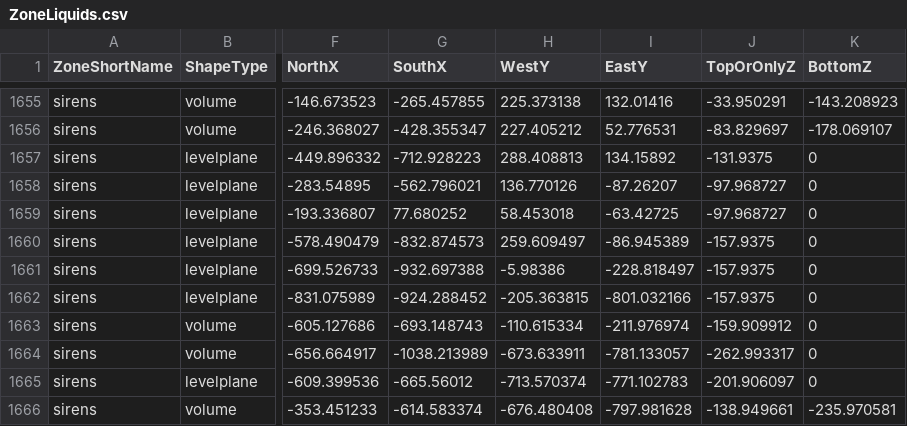
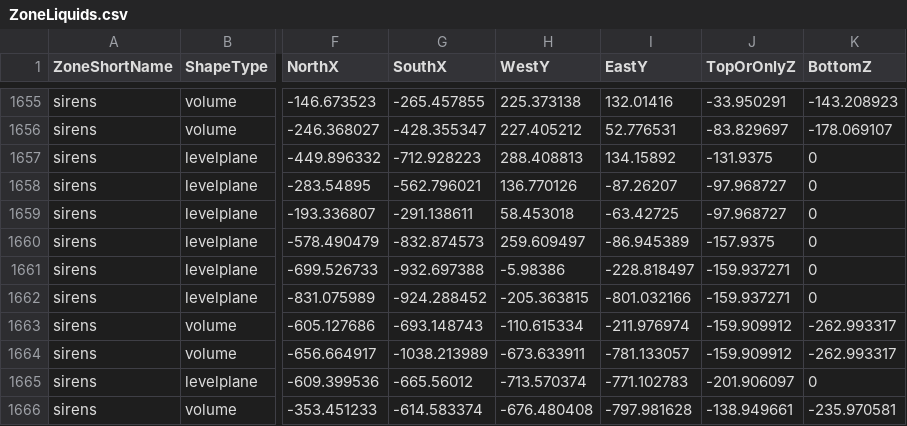
Before and after one commit to NathanHandley/EQWOWConverter, a CSV file: Assets/WorldData/ZoneLiquids.csv, drawn as a sheet; only a part is shown, gaps mark what is left out; the diff names each change by its address in the sheet, - before the commit and + after, or states it on an @@ line.

Commit message:
Fix implemented Sirens liquid areas

```diff
--- a/Assets/WorldData/ZoneLiquids.csv
+++ b/Assets/WorldData/ZoneLiquids.csv
-G1659 (SouthX): 77.680252
+G1659 (SouthX): -291.138611
-J1661:J1662 (TopOrOnlyZ): -157.9375
+J1661:J1662 (TopOrOnlyZ): -159.937271
-K1663:K1664 (BottomZ): 0
+K1663:K1664 (BottomZ): -262.993317
-J1664 (TopOrOnlyZ): -262.993317
+J1664 (TopOrOnlyZ): -159.909912
```
